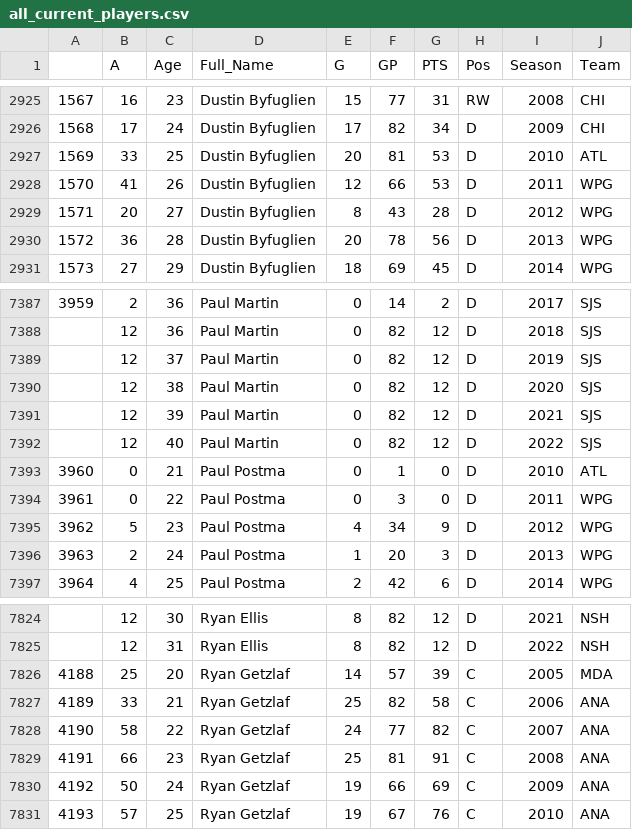
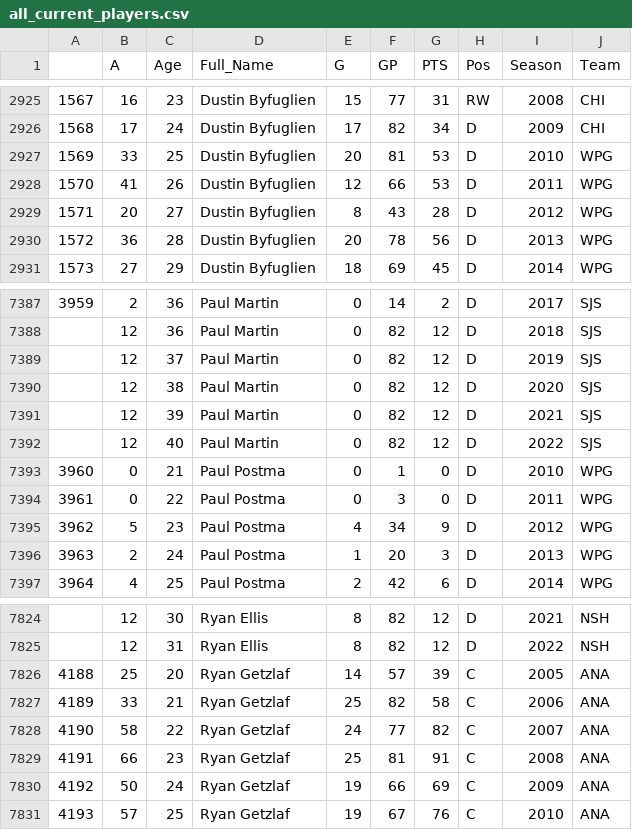
Before and after one commit to greg-smith1/hockey_rnn, a CSV file: all_current_players.csv, drawn as a sheet; only a part is shown, gaps mark what is left out; the diff covers the shown part only.

Commit message:
Corrected team names

```diff
--- a/all_current_players.csv
+++ b/all_current_players.csv
@@ -2926,3 +2926,3 @@
 1568,17,24,Dustin Byfuglien,17,82,34,D,2009,CHI
-1569,33,25,Dustin Byfuglien,20,81,53,D,2010,ATL
+1569,33,25,Dustin Byfuglien,20,81,53,D,2010,WPG
 1570,41,26,Dustin Byfuglien,12,66,53,D,2011,WPG
@@ -7392,3 +7392,3 @@
 ,12,40,Paul Martin,0,82,12,D,2022,SJS
-3960,0,21,Paul Postma,0,1,0,D,2010,ATL
+3960,0,21,Paul Postma,0,1,0,D,2010,WPG
 3961,0,22,Paul Postma,0,3,0,D,2011,WPG
@@ -7825,3 +7825,3 @@
 ,12,31,Ryan Ellis,8,82,12,D,2022,NSH
-4188,25,20,Ryan Getzlaf,14,57,39,C,2005,MDA
+4188,25,20,Ryan Getzlaf,14,57,39,C,2005,ANA
 4189,33,21,Ryan Getzlaf,25,82,58,C,2006,ANA
```
Also changed, not shown: 26 edited cells elsewhere in this file.
